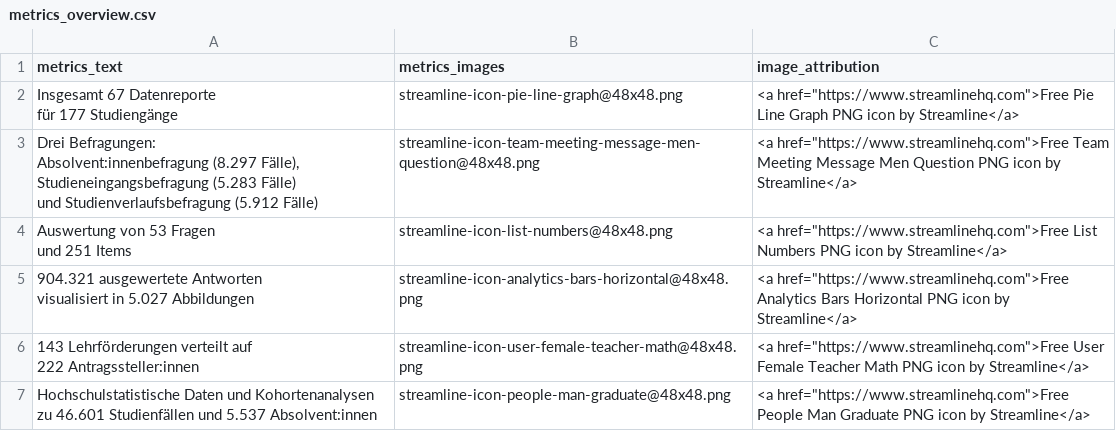
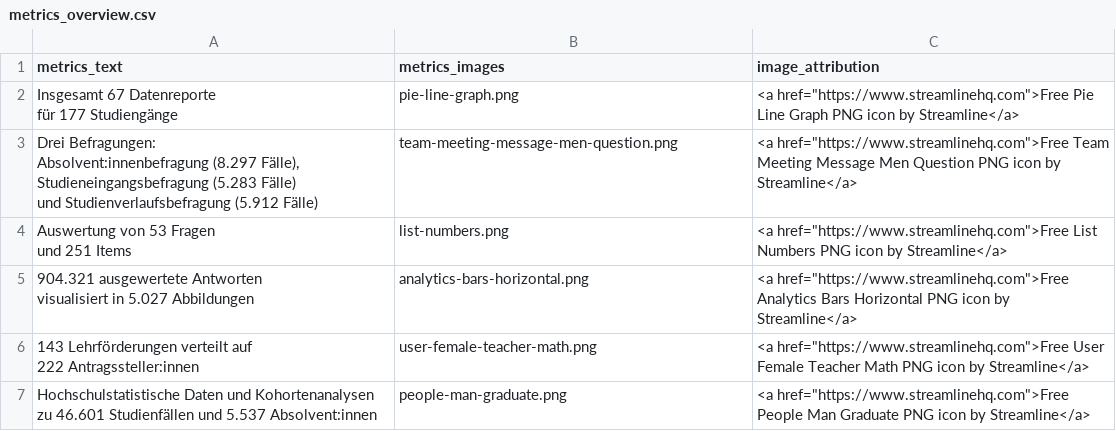
Before and after one commit to RichardMeyer-Eppler/RUBer, a CSV file: inst/rmarkdown/templates/datenreport-2022/skeleton/metrics_overview.csv, drawn as a sheet.

Commit message:
updated icon paths

```diff
--- a/inst/rmarkdown/templates/datenreport-2022/skeleton/metrics_overview.csv
+++ b/inst/rmarkdown/templates/datenreport-2022/skeleton/metrics_overview.csv
@@ -1,13 +1,13 @@
 metrics_text,metrics_images,image_attribution
-"Insgesamt 67 Datenreporte
-für 177 Studiengänge",streamline-icon-pie-line-graph@48x48.png,"<a href=""https://www.streamlinehq.com"">Free Pie Line Graph PNG icon by Streamline</a>"
-"Drei Befragungen:
-Absolvent:innenbefragung (8.297 Fälle), Studieneingangsbefragung (5.283 Fälle)
-und Studienverlaufsbefragung (5.912 Fälle)",streamline-icon-team-meeting-message-men-question@48x48.png,"<a href=""https://www.streamlinehq.com"">Free Team Meeting Message Men Question PNG icon by Streamline</a>"
-"Auswertung von 53 Fragen
-und 251 Items",streamline-icon-list-numbers@48x48.png,"<a href=""https://www.streamlinehq.com"">Free List Numbers PNG icon by Streamline</a>"
-"904.321 ausgewertete Antworten
-visualisiert in 5.027 Abbildungen",streamline-icon-analytics-bars-horizontal@48x48.png,"<a href=""https://www.streamlinehq.com"">Free Analytics Bars Horizontal PNG icon by Streamline</a>"
-"143 Lehrförderungen verteilt auf
-222 Antragssteller:innen",streamline-icon-user-female-teacher-math@48x48.png,"<a href=""https://www.streamlinehq.com"">Free User Female Teacher Math PNG icon by Streamline</a>"
-Hochschulstatistische Daten und Kohortenanalysen zu 46.601 Studienfällen und 5.537 Absolvent:innen,streamline-icon-people-man-graduate@48x48.png,"<a href=""https://www.streamlinehq.com"">Free People Man Graduate PNG icon by Streamline</a>"
+"Insgesamt 67 Datenreporte
+für 177 Studiengänge",pie-line-graph.png,"<a href=""https://www.streamlinehq.com"">Free Pie Line Graph PNG icon by Streamline</a>"
+"Drei Befragungen:
+Absolvent:innenbefragung (8.297 Fälle), Studieneingangsbefragung (5.283 Fälle)
+und Studienverlaufsbefragung (5.912 Fälle)",team-meeting-message-men-question.png,"<a href=""https://www.streamlinehq.com"">Free Team Meeting Message Men Question PNG icon by Streamline</a>"
+"Auswertung von 53 Fragen
+und 251 Items",list-numbers.png,"<a href=""https://www.streamlinehq.com"">Free List Numbers PNG icon by Streamline</a>"
+"904.321 ausgewertete Antworten
+visualisiert in 5.027 Abbildungen",analytics-bars-horizontal.png,"<a href=""https://www.streamlinehq.com"">Free Analytics Bars Horizontal PNG icon by Streamline</a>"
+"143 Lehrförderungen verteilt auf
+222 Antragssteller:innen",user-female-teacher-math.png,"<a href=""https://www.streamlinehq.com"">Free User Female Teacher Math PNG icon by Streamline</a>"
+Hochschulstatistische Daten und Kohortenanalysen zu 46.601 Studienfällen und 5.537 Absolvent:innen,people-man-graduate.png,"<a href=""https://www.streamlinehq.com"">Free People Man Graduate PNG icon by Streamline</a>"
```
Also changed, not shown: 6 other files.
